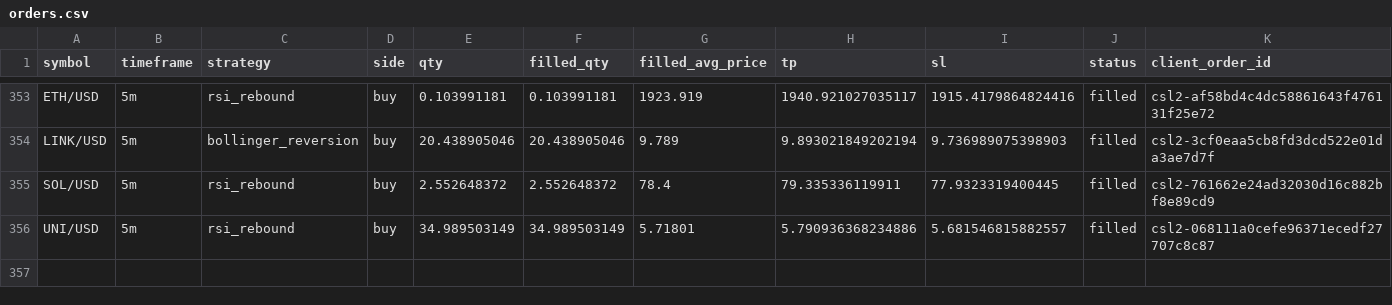
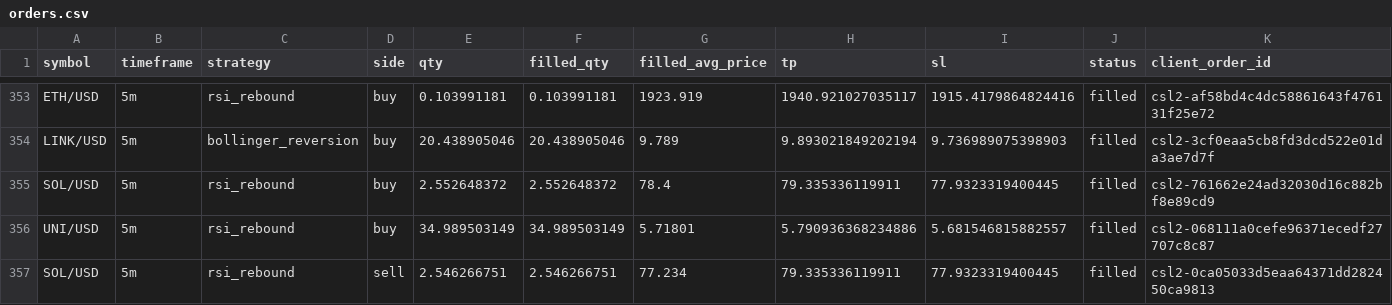
Before and after one commit to Rand0mUs3r-afk/CryptoStrategyLab, a CSV file: orders.csv, drawn as a sheet; only a part is shown, gaps mark what is left out; rows hold the shown columns only; the diff names each change by its address in the sheet, - before the commit and + after, or states it on an @@ line.

```diff
--- a/orders.csv
+++ b/orders.csv
+row 357: SOL/USD | 5m | rsi_rebound | sell | 2.546266751 | 2.546266751 | 77.234 | 79.335336119911 | 77.9323319400445 | filled | csl2-0ca05033d5eaa64371dd282450ca9813
```
Also changed, not shown: closed_trades.csv, open_positions.csv, 10 other files.
